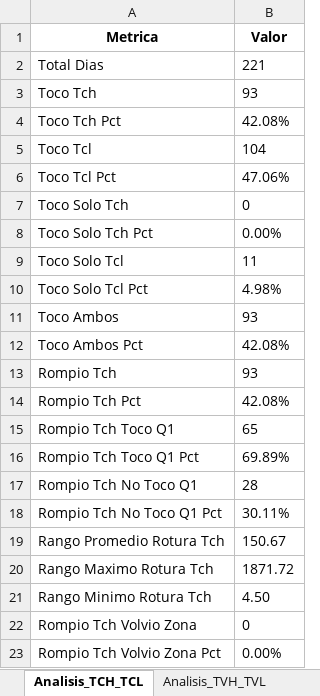
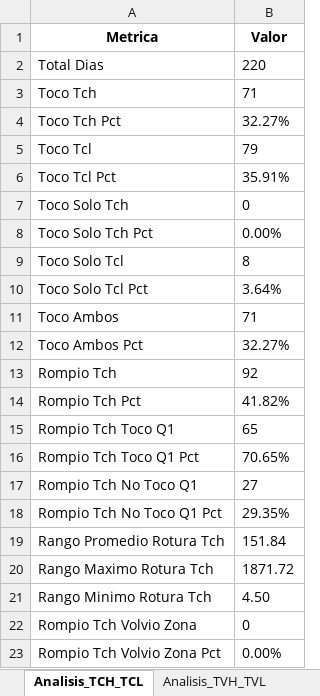
Before and after one commit to tdtrader76/NQ_Backtest, an Excel workbook: Resultados/Fase1/Datos_2025_EM21_Niveles_actualizado.xlsx, sheet Analisis_TCH_TCL, drawn as a sheet; values as stored, in another font and other column widths than the file's, no borders; the diff names each change by its address in the sheet, - before the commit and + after, or states it on an @@ line.

```diff
--- a/Resultados/Fase1/Datos_2025_EM21_Niveles_actualizado.xlsx (sheet Analisis_TCH_TCL)
+++ b/Resultados/Fase1/Datos_2025_EM21_Niveles_actualizado.xlsx (sheet Analisis_TCH_TCL)
-B2 (Valor): 221
+B2 (Valor): 220
-B3 (Valor): 93
+B3 (Valor): 71
-B4 (Valor): 42.08%
+B4 (Valor): 32.27%
-B5 (Valor): 104
+B5 (Valor): 79
-B6 (Valor): 47.06%
+B6 (Valor): 35.91%
-B9 (Valor): 11
+B9 (Valor): 8
-B10 (Valor): 4.98%
+B10 (Valor): 3.64%
-B11 (Valor): 93
+B11 (Valor): 71
-B12 (Valor): 42.08%
+B12 (Valor): 32.27%
-B13 (Valor): 93
+B13 (Valor): 92
-B14 (Valor): 42.08%
+B14 (Valor): 41.82%
-B16 (Valor): 69.89%
+B16 (Valor): 70.65%
-B17 (Valor): 28
+B17 (Valor): 27
-B18 (Valor): 30.11%
+B18 (Valor): 29.35%
-B19 (Valor): 150.67
+B19 (Valor): 151.84
```
Also changed, not shown: sheet Detalle_Rupturas, sheet Datos_Completos, sheet Analisis_TVH_TVL, 2 other files.
